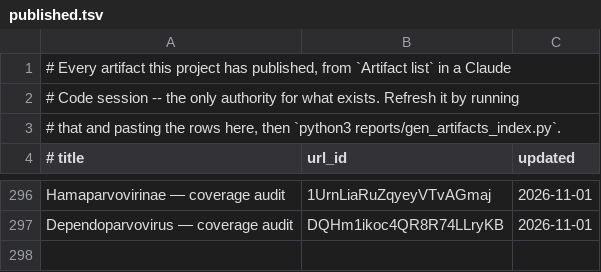
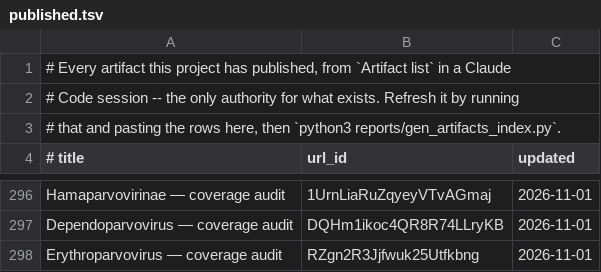
Before and after one commit to jimdavis1/LowVan_Skill, a TSV file: reports/published.tsv, drawn as a sheet; only a part is shown, gaps mark what is left out.

```diff
--- a/reports/published.tsv
+++ b/reports/published.tsv
@@ -297 +297,2 @@ Hamaparvovirinae — coverage audit	1UrnLiaRuZqyeyVTvAGmaj	2026-11-01
 Dependoparvovirus — coverage audit	DQHm1ikoc4QR8R74LLryKB	2026-11-01
+Erythroparvovirus — coverage audit	RZgn2R3Jjfwuk25Utfkbng	2026-11-01
```
Also changed, not shown: 2 other files.
